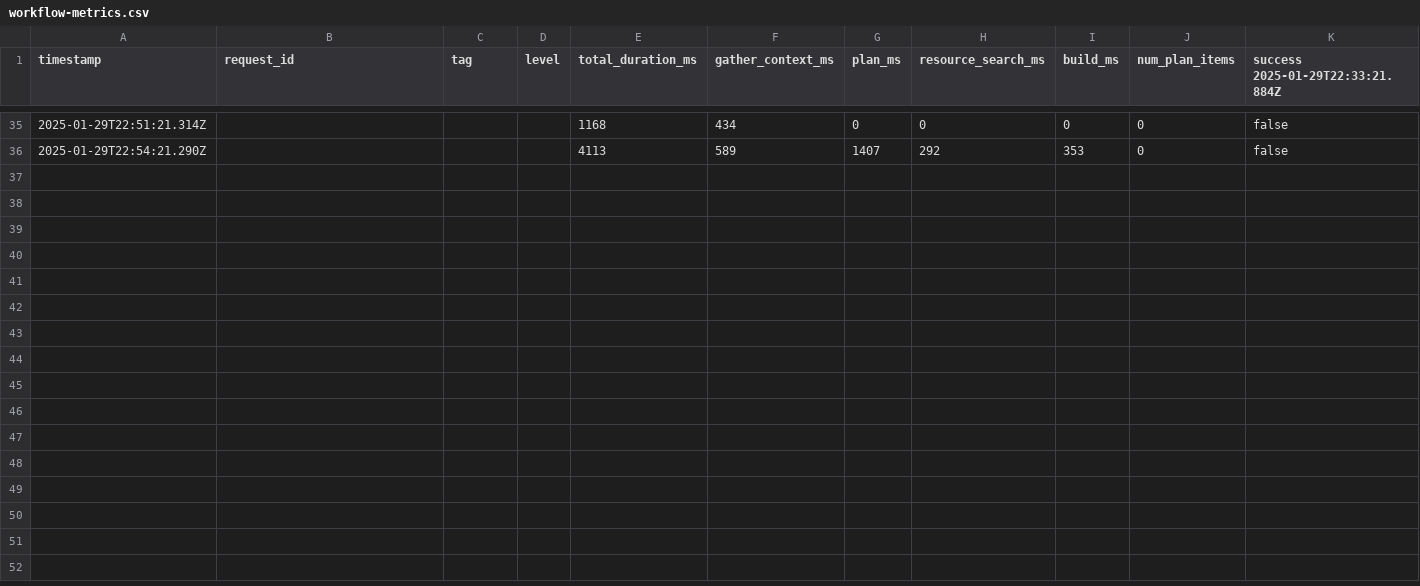
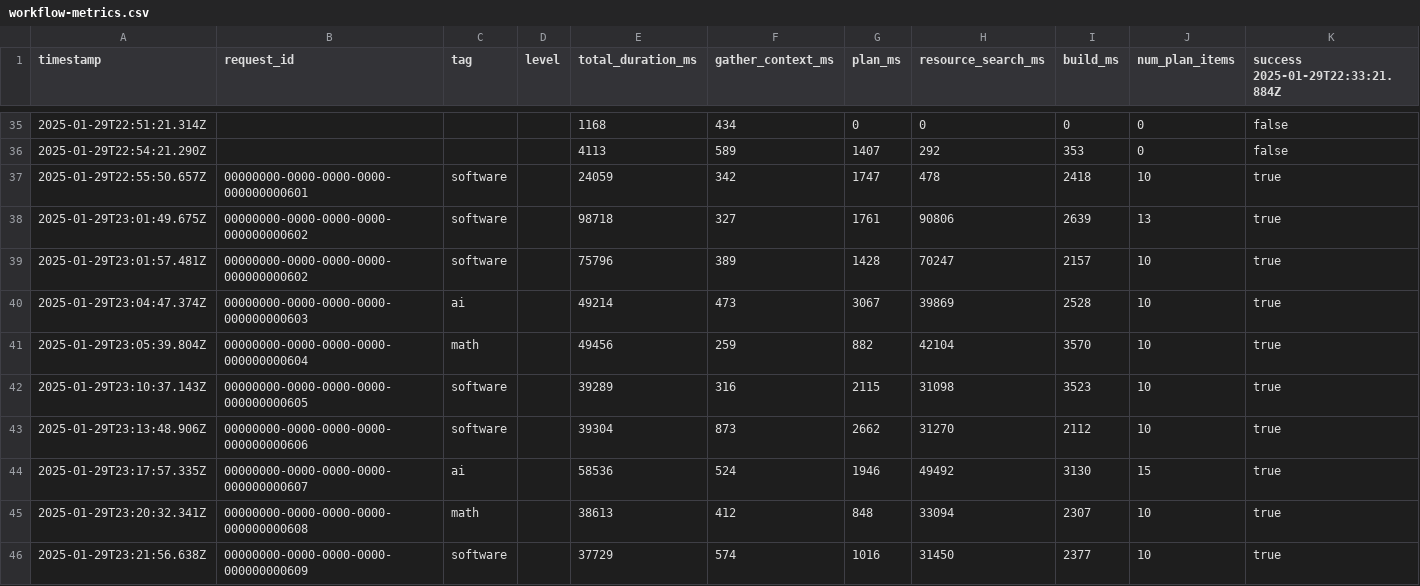
Before and after one commit to JoshuaLelon/curriCRM, a CSV file: lib/metrics/workflow-metrics.csv, drawn as a sheet; only a part is shown, gaps mark what is left out; rows hold the shown columns only; the diff covers the shown part only; the diff names each change by its address in the sheet, - before the commit and + after, or states it on an @@ line.

```diff
--- a/lib/metrics/workflow-metrics.csv
+++ b/lib/metrics/workflow-metrics.csv
+row 37: 2025-01-29T22:55:50.657Z | 00000000-0000-0000-0000-000000000601 | software |  | 24059 | 342 | 1747 | 478 | 2418 | 10 | true
+row 38: 2025-01-29T23:01:49.675Z | 00000000-0000-0000-0000-000000000602 | software |  | 98718 | 327 | 1761 | 90806 | 2639 | 13 | true
+row 39: 2025-01-29T23:01:57.481Z | 00000000-0000-0000-0000-000000000602 | software |  | 75796 | 389 | 1428 | 70247 | 2157 | 10 | true
+row 40: 2025-01-29T23:04:47.374Z | 00000000-0000-0000-0000-000000000603 | ai |  | 49214 | 473 | 3067 | 39869 | 2528 | 10 | true
+row 41: 2025-01-29T23:05:39.804Z | 00000000-0000-0000-0000-000000000604 | math |  | 49456 | 259 | 882 | 42104 | 3570 | 10 | true
+row 42: 2025-01-29T23:10:37.143Z | 00000000-0000-0000-0000-000000000605 | software |  | 39289 | 316 | 2115 | 31098 | 3523 | 10 | true
+row 43: 2025-01-29T23:13:48.906Z | 00000000-0000-0000-0000-000000000606 | software |  | 39304 | 873 | 2662 | 31270 | 2112 | 10 | true
+row 44: 2025-01-29T23:17:57.335Z | 00000000-0000-0000-0000-000000000607 | ai |  | 58536 | 524 | 1946 | 49492 | 3130 | 15 | true
+row 45: 2025-01-29T23:20:32.341Z | 00000000-0000-0000-0000-000000000608 | math |  | 38613 | 412 | 848 | 33094 | 2307 | 10 | true
+row 46: 2025-01-29T23:21:56.638Z | 00000000-0000-0000-0000-000000000609 | software |  | 37729 | 574 | 1016 | 31450 | 2377 | 10 | true
```
Also changed, not shown: 10 added rows elsewhere in this file, 12 other files.
